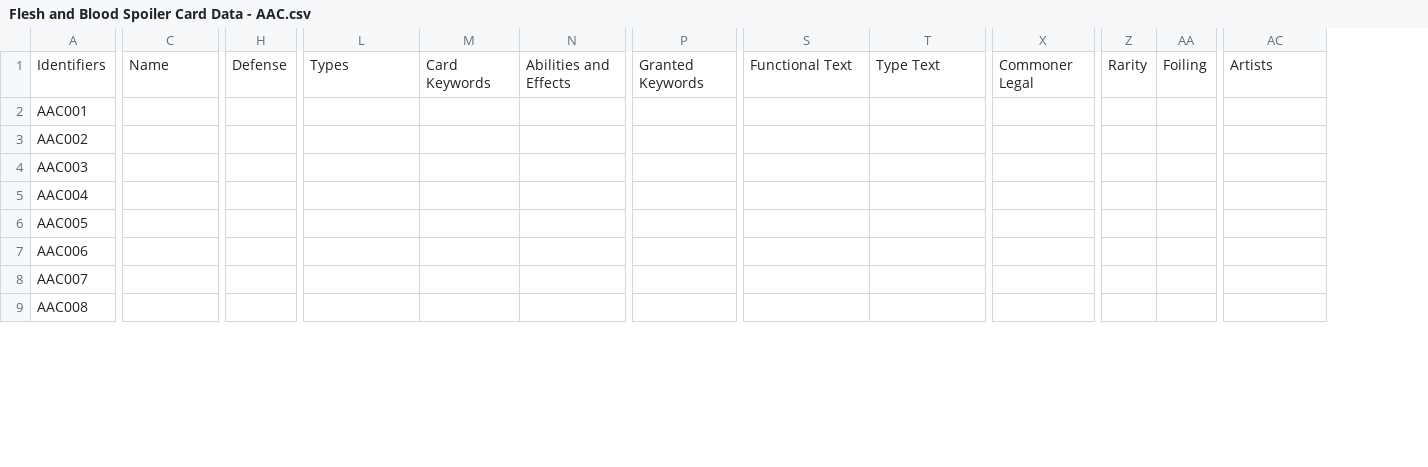
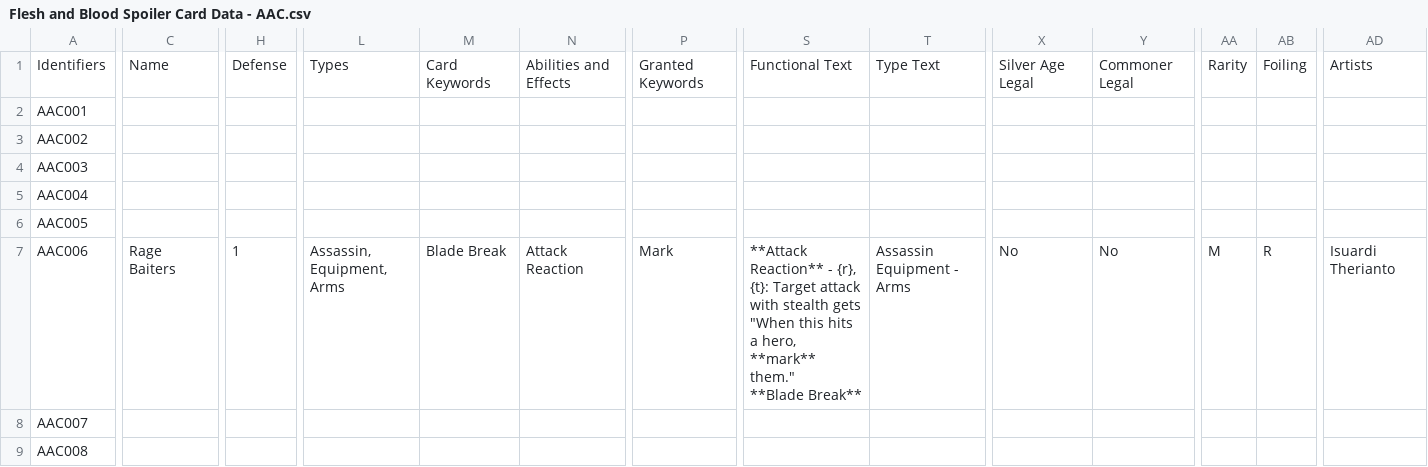
Before and after one commit to fabrary/cards, a CSV file: packages/cards/scripts/Spoiled/Flesh and Blood Spoiler Card Data - AAC.csv, drawn as a sheet; only a part is shown, gaps mark what is left out; addresses are those after the commit; ↵ is a line break in a cell; the diff covers the shown part only; the diff names each change by its address in the sheet, - before the commit and + after, or states it on an @@ line.

```diff
--- a/packages/cards/scripts/Spoiled/Flesh and Blood Spoiler Card Data - AAC.csv
+++ b/packages/cards/scripts/Spoiled/Flesh and Blood Spoiler Card Data - AAC.csv
+column X, rows 1-7: Silver Age Legal |  |  |  |  |  | No
-C7: (empty)
+C7: Rage Baiters
-H7: (empty)
+H7: 1
-L7: (empty)
+L7: Assassin, Equipment, Arms
-M7: (empty)
+M7: Blade Break
-N7: (empty)
+N7: Attack Reaction
-P7: (empty)
+P7: Mark
-S7: (empty)
+S7: **Attack Reaction** - {r}, {t}: Target attack with stealth gets "When this hits a hero, **mark** them." ↵ **Blade Break**
-T7: (empty)
+T7: Assassin Equipment - Arms
-Y7: (empty)
+Y7: No
-AA7: (empty)
+AA7: M
-AB7: (empty)
+AB7: R
-AD7: (empty)
+AD7: Isuardi Therianto
```
Also changed, not shown: 32 edited cells elsewhere in this file, 4 other files.
